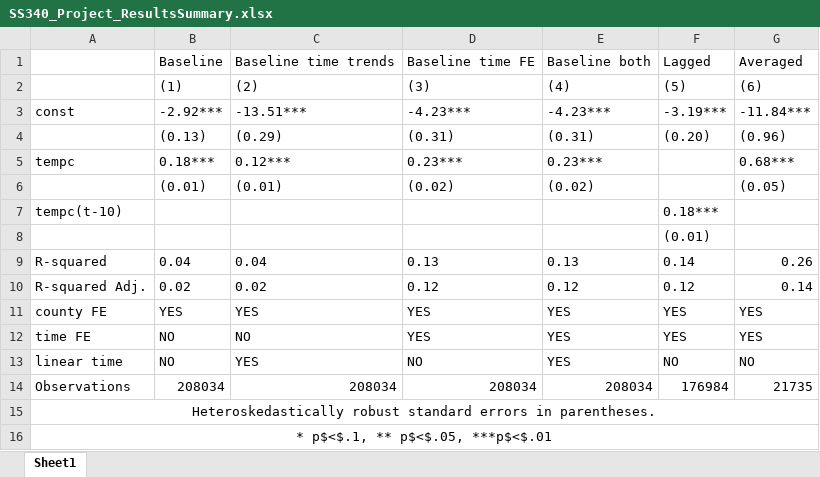
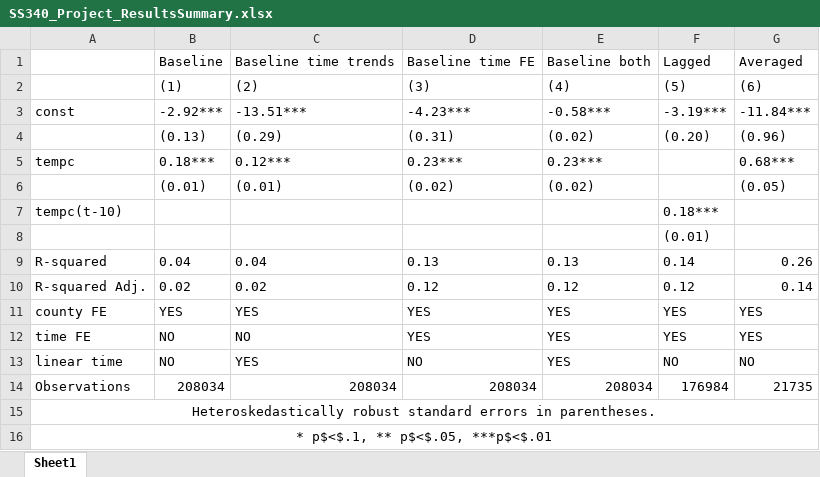
Before and after one commit to jjacobowitz/SS340_Abdelwahed, an Excel workbook: Project/Results/SS340_Project_ResultsSummary.xlsx, sheet Sheet1, drawn as a sheet; values as stored, in another font and other column widths than the file's, no borders; the diff names each change by its address in the sheet, - before the commit and + after, or states it on an @@ line.

```diff
--- a/Project/Results/SS340_Project_ResultsSummary.xlsx (sheet Sheet1)
+++ b/Project/Results/SS340_Project_ResultsSummary.xlsx (sheet Sheet1)
-E3: -4.23***
+E3: -0.58***
-E4: (0.31)
+E4: (0.02)
```
Also changed, not shown: 2 other files.
